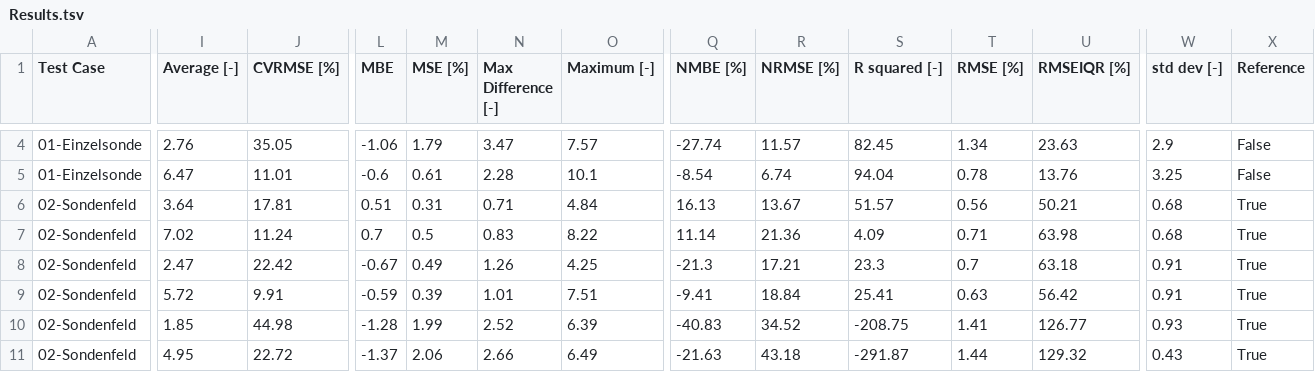
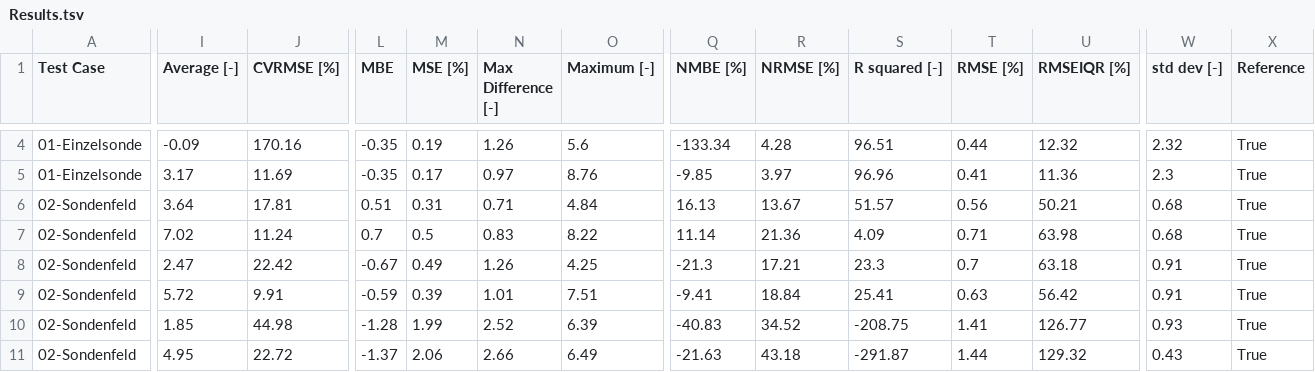
Before and after one commit to hirseboy/MultiSource-Dashboard, a TSV file: dash_data/Results.tsv, drawn as a sheet; only a part is shown, gaps mark what is left out; the diff covers the shown part only; the diff names each change by its address in the sheet, - before the commit and + after, or states it on an @@ line.

Commit message:
Updated results

```diff
--- a/dash_data/Results.tsv
+++ b/dash_data/Results.tsv
-I4 (Average [-]): 2.76
+I4 (Average [-]): -0.09
-J4 (CVRMSE [%]): 35.05
+J4 (CVRMSE [%]): 170.16
-L4 (MBE): -1.06
+L4 (MBE): -0.35
-M4 (MSE [%]): 1.79
+M4 (MSE [%]): 0.19
-N4 (Max Difference [-]): 3.47
+N4 (Max Difference [-]): 1.26
-O4 (Maximum [-]): 7.57
+O4 (Maximum [-]): 5.6
-Q4 (NMBE [%]): -27.74
+Q4 (NMBE [%]): -133.34
-R4 (NRMSE [%]): 11.57
+R4 (NRMSE [%]): 4.28
-S4 (R squared [-]): 82.45
+S4 (R squared [-]): 96.51
-T4 (RMSE [%]): 1.34
+T4 (RMSE [%]): 0.44
-U4 (RMSEIQR [%]): 23.63
+U4 (RMSEIQR [%]): 12.32
-W4 (std dev [-]): 2.9
+W4 (std dev [-]): 2.32
-X4:X5 (Reference): False
+X4:X5 (Reference): True
-I5 (Average [-]): 6.47
+I5 (Average [-]): 3.17
-J5 (CVRMSE [%]): 11.01
+J5 (CVRMSE [%]): 11.69
-L5 (MBE): -0.6
+L5 (MBE): -0.35
-M5 (MSE [%]): 0.61
+M5 (MSE [%]): 0.17
-N5 (Max Difference [-]): 2.28
+N5 (Max Difference [-]): 0.97
-O5 (Maximum [-]): 10.1
+O5 (Maximum [-]): 8.76
-Q5 (NMBE [%]): -8.54
+Q5 (NMBE [%]): -9.85
-R5 (NRMSE [%]): 6.74
+R5 (NRMSE [%]): 3.97
-S5 (R squared [-]): 94.04
+S5 (R squared [-]): 96.96
-T5 (RMSE [%]): 0.78
+T5 (RMSE [%]): 0.41
-U5 (RMSEIQR [%]): 13.76
+U5 (RMSEIQR [%]): 11.36
-W5 (std dev [-]): 3.25
+W5 (std dev [-]): 2.3
```
Also changed, not shown: 31 edited cells elsewhere in this file, 2 other files.
